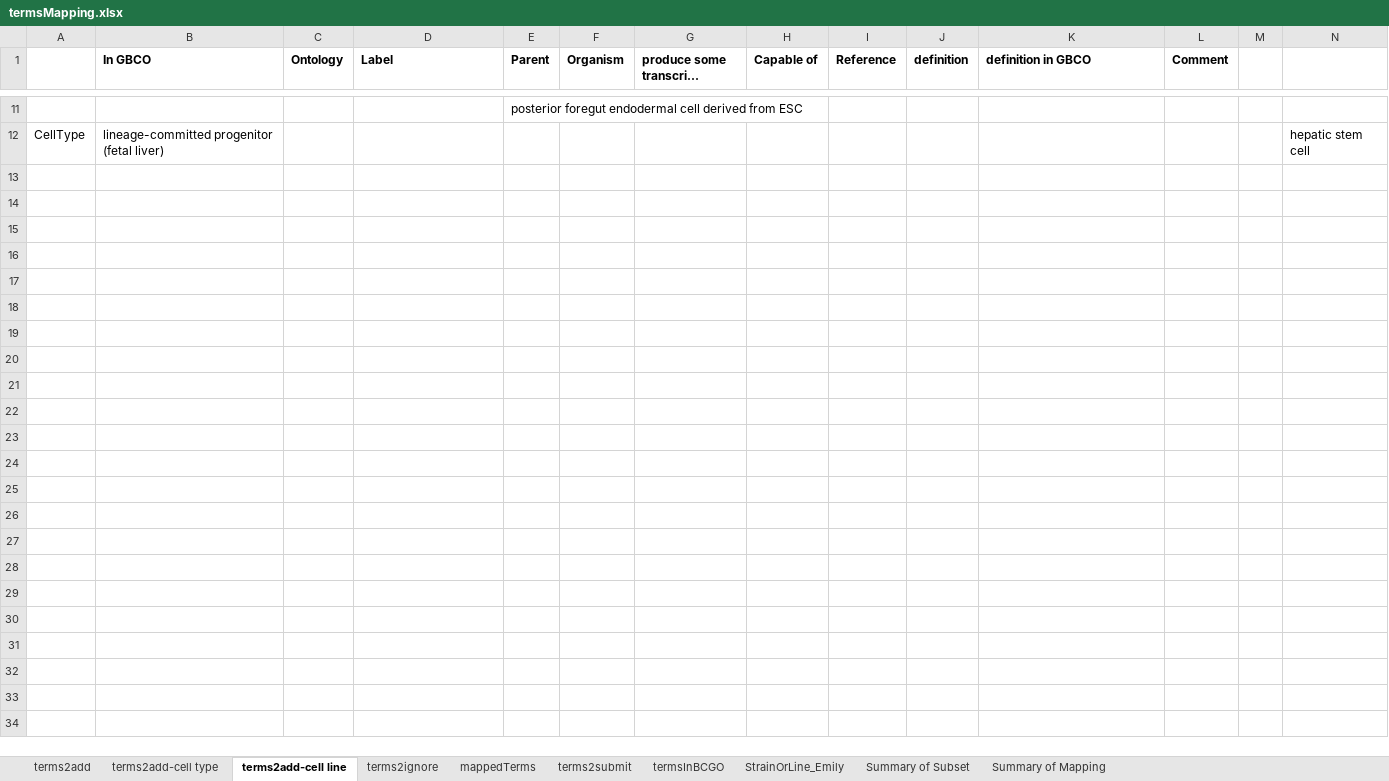
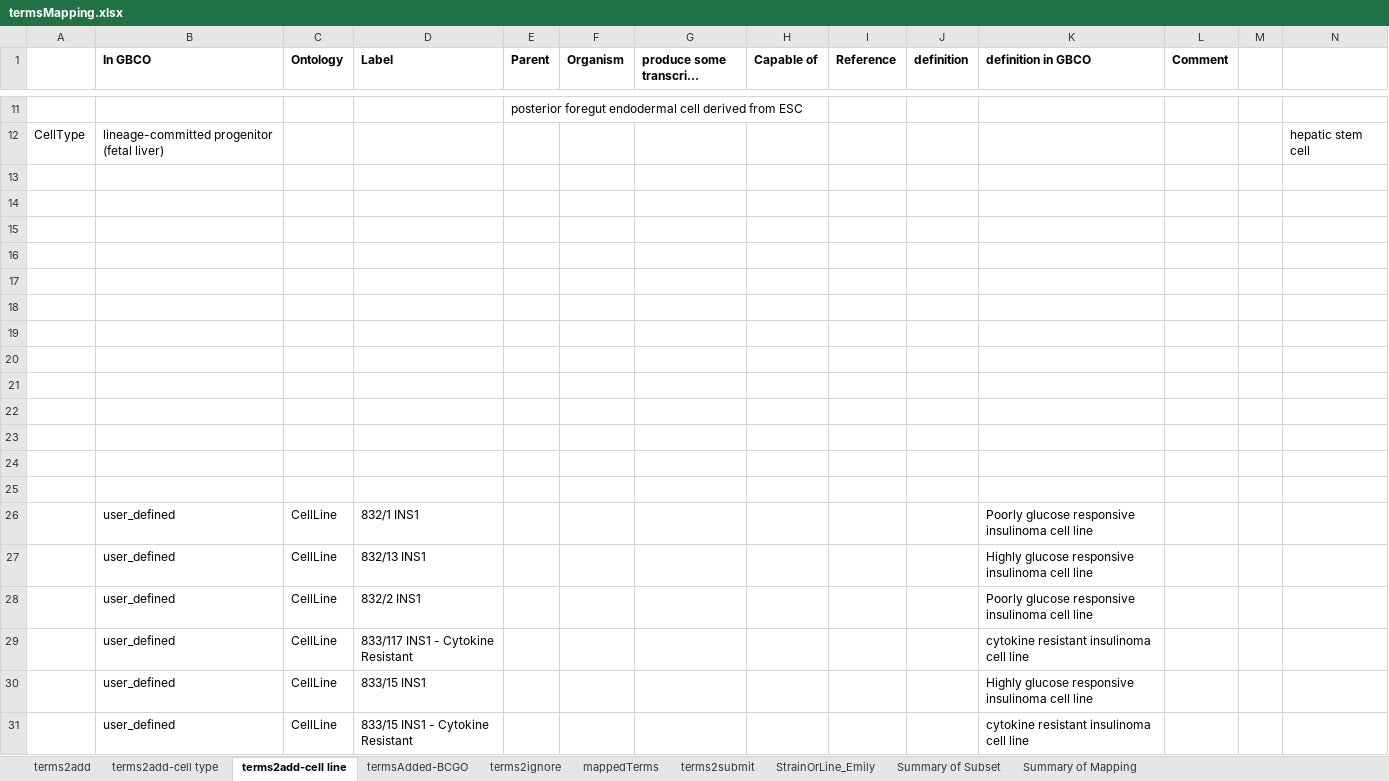
Before and after one commit to obi-bcgo/bcgo, an Excel workbook: doc/mapping results/termsMapping.xlsx, sheet terms2add-cell line, drawn as a sheet; only a part is shown, gaps mark what is left out; long unchanged cells end in …; values as stored, in another font and other column widths than the file's, no borders; the diff covers the shown part only; the diff names each change by its address in the sheet, - before the commit and + after, or states it on an @@ line.

Commit message:
worked on unmapped terms

```diff
--- a/doc/mapping results/termsMapping.xlsx (sheet terms2add-cell line)
+++ b/doc/mapping results/termsMapping.xlsx (sheet terms2add-cell line)
-sheet tab: termsInBCGO
+sheet tab: termsAdded-BCGO
@@ sheet tab order changed: terms2add | terms2add-cell type | terms2add-cell line | termsAdded-BCGO | terms2ignore | mappedTerms | terms2submit | StrainOrLine_Emily | Summary of Subset | Summary of Mapping @@
+row 13: (empty)
+row 14: (empty)
+row 15: (empty)
+row 16: (empty)
+row 17: (empty)
+row 18: (empty)
+row 19: (empty)
+row 20: (empty)
+row 21: (empty)
+row 22: (empty)
+row 23: (empty)
+row 24: (empty)
+row 25: (empty)
+row 26:  | user_defined | CellLine | 832/1 INS1 |  |  |  |  |  |  | Poorly glucose responsive insulinoma cell line
+row 27:  | user_defined | CellLine | 832/13 INS1 |  |  |  |  |  |  | Highly glucose responsive insulinoma cell line
+row 28:  | user_defined | CellLine | 832/2 INS1 |  |  |  |  |  |  | Poorly glucose responsive insulinoma cell line
+row 29:  | user_defined | CellLine | 833/117 INS1 - Cytokine Resistant |  |  |  |  |  |  | cytokine resistant insulinoma cell line
+row 30:  | user_defined | CellLine | 833/15 INS1 |  |  |  |  |  |  | Highly glucose responsive insulinoma cell line
+row 31:  | user_defined | CellLine | 833/15 INS1 - Cytokine Resistant |  |  |  |  |  |  | cytokine resistant insulinoma cell line
```
Also changed, not shown: 11 added rows elsewhere in this sheet, sheet terms2add, sheet termsAdded-BCGO.
